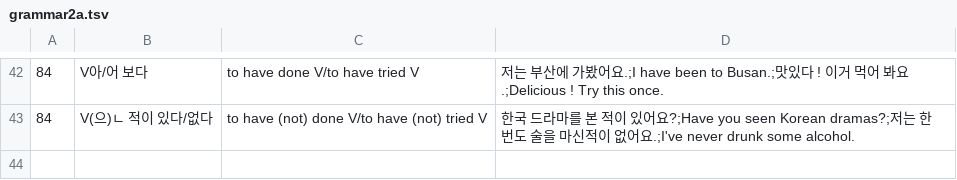
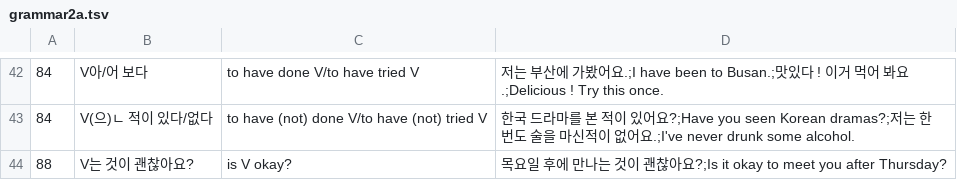
Before and after one commit to adrianderstroff/anki-korean, a TSV file: data/tsv/grammar2a.tsv, drawn as a sheet; only a part is shown, gaps mark what is left out.

```diff
--- a/data/tsv/grammar2a.tsv
+++ b/data/tsv/grammar2a.tsv
@@ -43 +43,2 @@
 84	V(으)ㄴ 적이 있다/없다	to have (not) done V/to have (not) tried V	한국 드라마를 본 적이 있어요?;Have you seen Korean dramas?;저는 한번도 술을 마신적이 없어요.;I've never drunk some alcohol.
+88	V는 것이 괜찮아요?	is V okay?	목요일 후에 만나는 것이 괜찮아요?;Is it okay to meet you after Thursday?
```
Also changed, not shown: data/tsv/korean2a.csv.
